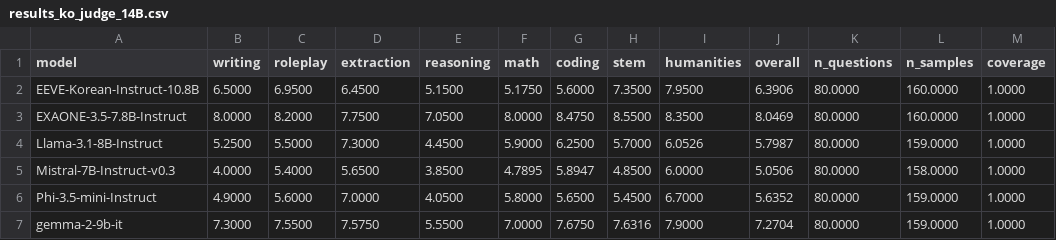
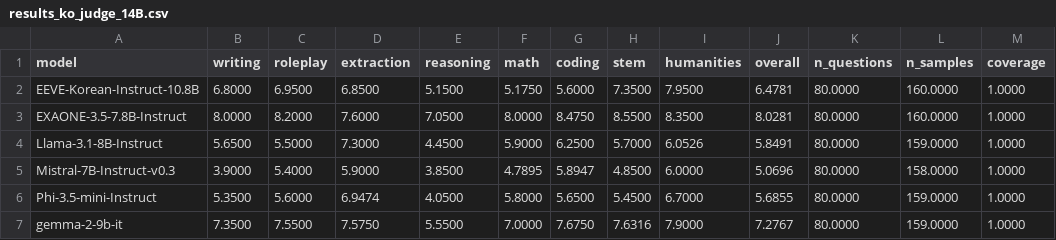
Before and after one commit to kook222/mt_bench_repro, a CSV file: data/ko/results/results_ko_judge_14B.csv, drawn as a sheet; only a part is shown; the diff names each change by its address in the sheet, - before the commit and + after, or states it on an @@ line.

```diff
--- a/data/ko/results/results_ko_judge_14B.csv
+++ b/data/ko/results/results_ko_judge_14B.csv
-B2 (writing): 6.5000
+B2 (writing): 6.8000
-D2 (extraction): 6.4500
+D2 (extraction): 6.8500
-J2 (overall): 6.3906
+J2 (overall): 6.4781
-D3 (extraction): 7.7500
+D3 (extraction): 7.6000
-J3 (overall): 8.0469
+J3 (overall): 8.0281
-B4 (writing): 5.2500
+B4 (writing): 5.6500
-J4 (overall): 5.7987
+J4 (overall): 5.8491
-B5 (writing): 4.0000
+B5 (writing): 3.9000
-D5 (extraction): 5.6500
+D5 (extraction): 5.9000
-J5 (overall): 5.0506
+J5 (overall): 5.0696
-B6 (writing): 4.9000
+B6 (writing): 5.3500
-D6 (extraction): 7.0000
+D6 (extraction): 6.9474
-J6 (overall): 5.6352
+J6 (overall): 5.6855
-B7 (writing): 7.3000
+B7 (writing): 7.3500
-J7 (overall): 7.2704
+J7 (overall): 7.2767
```
Also changed, not shown: data/ko/results/results_ko_judge_32B.csv, data/ko/results/results_ko_judge_7B.csv, 4 other files.
